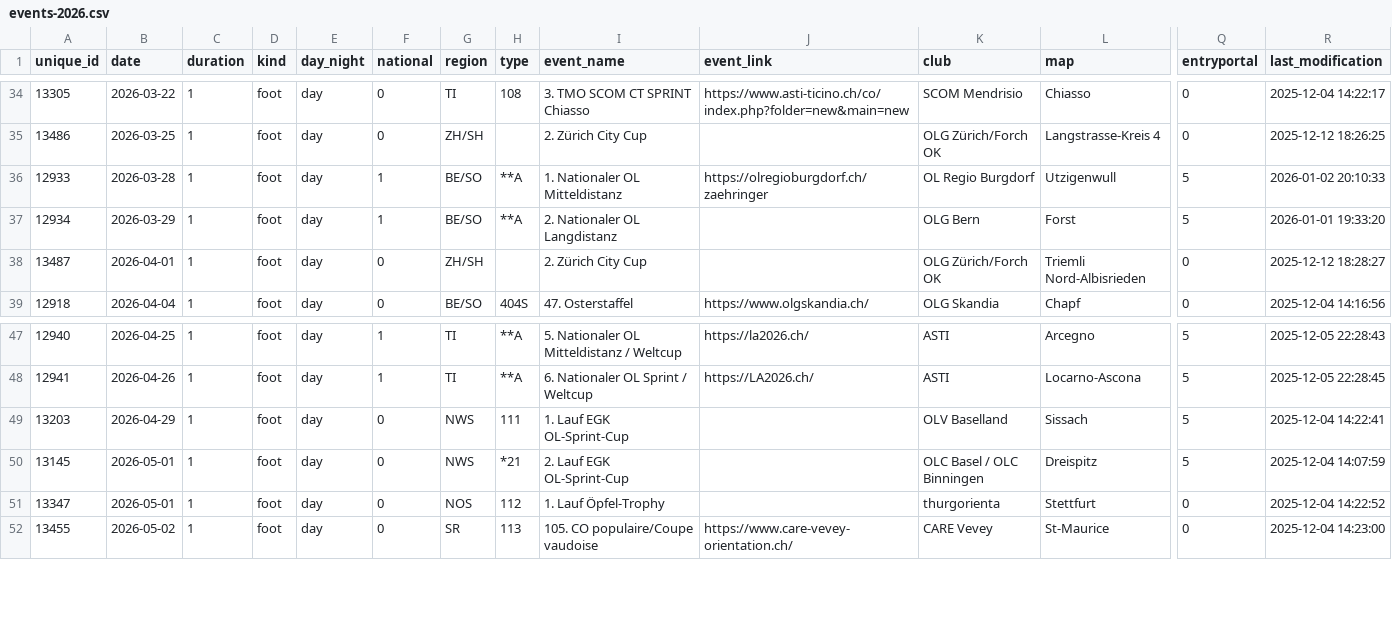
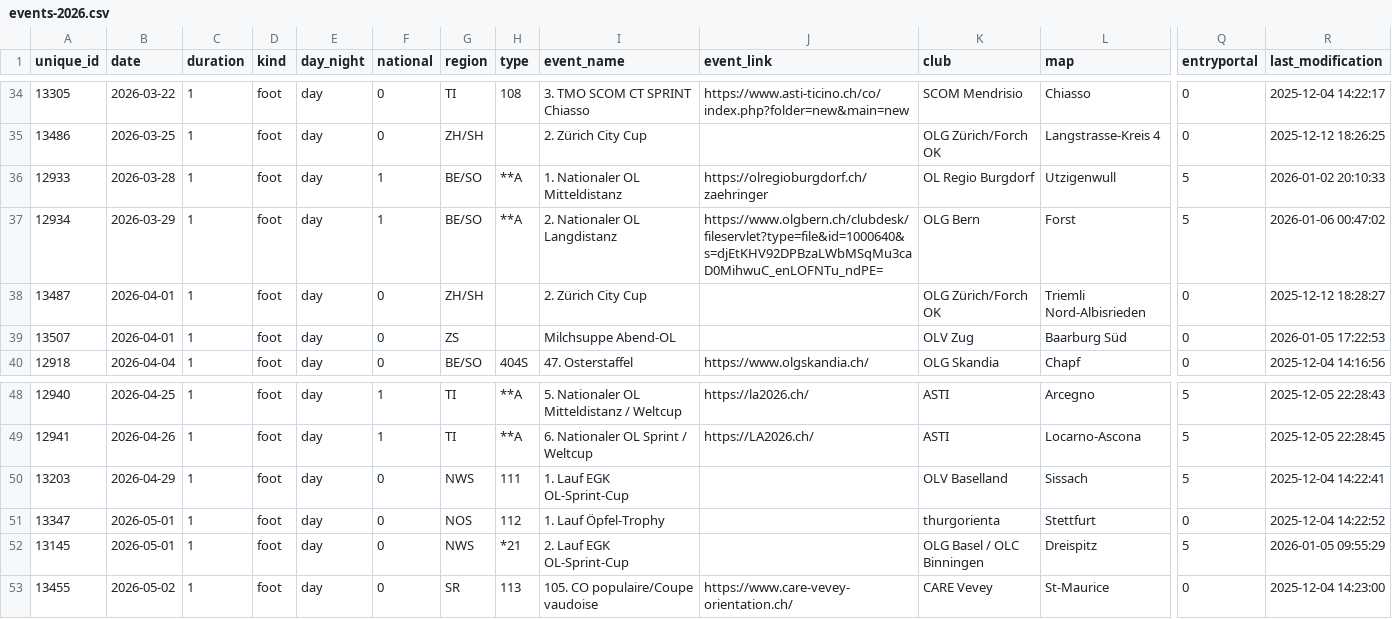
Before and after one commit to fabianHueni/swiss-orienteering-events, a CSV file: public/data/events-2026.csv, drawn as a sheet; only a part is shown, gaps mark what is left out; removed rows and columns are numbered as before the commit, all else as after; rows hold the shown columns only; the diff names each change by its address in the sheet, - before the commit and + after, or states it on an @@ line.

```diff
--- a/public/data/events-2026.csv
+++ b/public/data/events-2026.csv
-J37 (event_link): (empty)
+J37 (event_link): https://www.olgbern.ch/clubdesk/fileservlet?type=file&id=1000640&s=djEtKHV92DPBzaLWbMSqMu3caD0MihwuC_enLOFNTu_ndPE=
-R37 (last_modification): 2026-01-01 19:33:20
+R37 (last_modification): 2026-01-06 00:47:02
+row 39: 13507 | 2026-04-01 | 1 | foot | day | 0 | ZS |  | Milchsuppe Abend-OL |  | OLV Zug | Baarburg Süd | 0 | 2026-01-05 17:22:53
-row 50: 13145 | 2026-05-01 | 1 | foot | day | 0 | NWS | *21 | 2. Lauf EGK OL-Sprint-Cup |  | OLC Basel / OLC Binningen | Dreispitz | 5 | 2025-12-04 14:07:59
+row 52: 13145 | 2026-05-01 | 1 | foot | day | 0 | NWS | *21 | 2. Lauf EGK OL-Sprint-Cup |  | OLG Basel / OLC Binningen | Dreispitz | 5 | 2026-01-05 09:55:29
```
Also changed, not shown: public/data/events-2027.csv.
